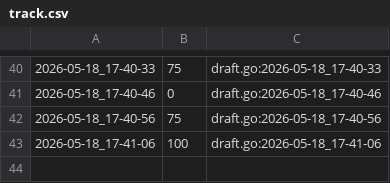
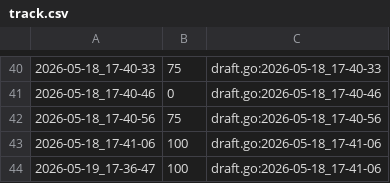
Before and after one commit to qxcode-course/fup-dd-playground-fred-gomes33, a CSV file: .tko/track/fup@vet_iii/track.csv, drawn as a sheet; only a part is shown, gaps mark what is left out; the diff names each change by its address in the sheet, - before the commit and + after, or states it on an @@ line.

```diff
--- a/.tko/track/fup@vet_iii/track.csv
+++ b/.tko/track/fup@vet_iii/track.csv
+row 44: 2026-05-19_17-36-47 | 100 | draft.go:2026-05-18_17-41-06
```
Also changed, not shown: .tko/track/fup@apertada/track.csv, 16 other files.
